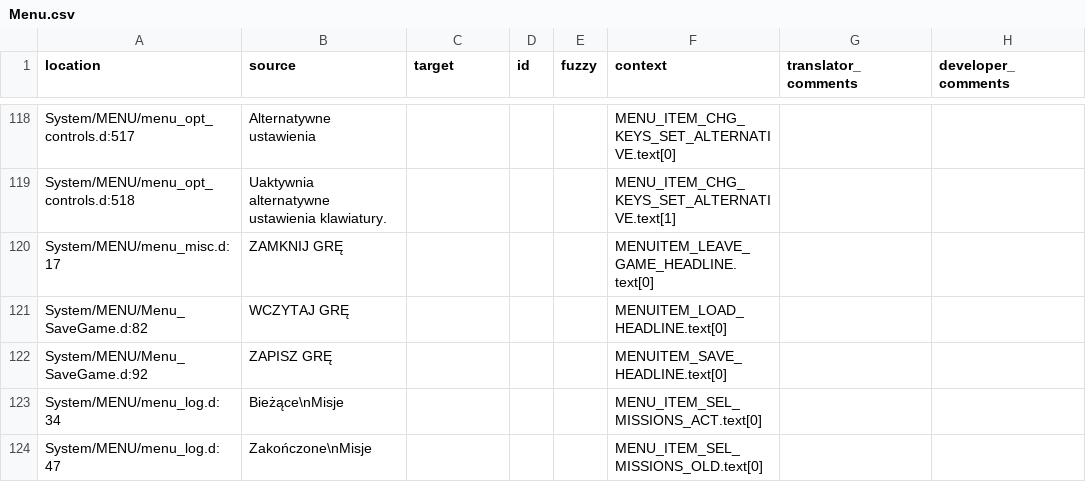
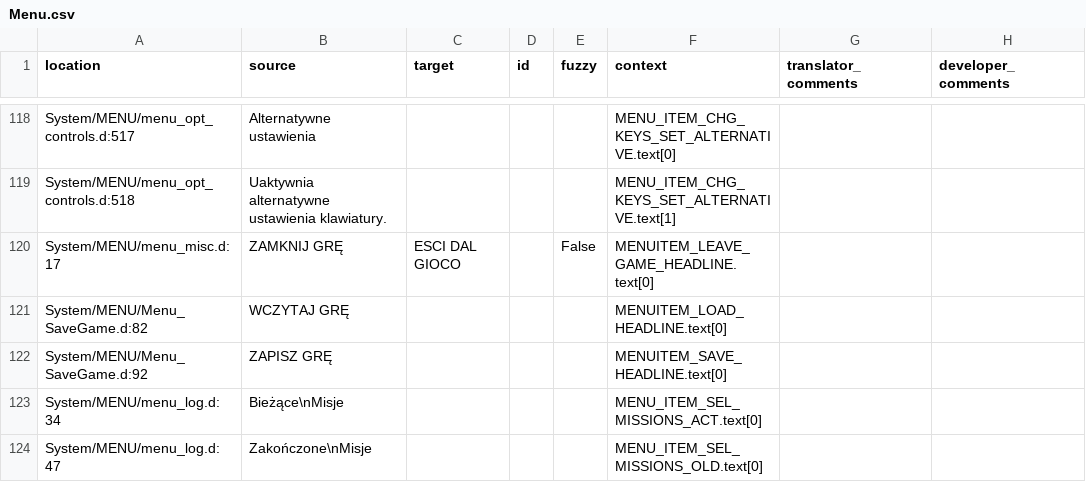
Before and after one commit to Nyras-Enjoyers/nyras-prologue-demake-scripts, a CSV file: .translations/it/Menu.csv, drawn as a sheet; only a part is shown, gaps mark what is left out.

Commit message:
Translated using Weblate (Italian)
Currently translated at 0.6% (1 of 148 strings)

Translation: Nyras Prolog Demake/Menu
Translate-URL: http://weblate.cokoliv.eu/projects/nyras-prolog-demake/menu/it/

```diff
--- a/.translations/it/Menu.csv
+++ b/.translations/it/Menu.csv
@@ -119,3 +119,3 @@
 "System/MENU/menu_opt_controls.d:518","Uaktywnia alternatywne ustawienia klawiatury.","","","","MENU_ITEM_CHG_KEYS_SET_ALTERNATIVE.text[1]","",""
-"System/MENU/menu_misc.d:17","ZAMKNIJ GRĘ","","","","MENUITEM_LEAVE_GAME_HEADLINE.text[0]","",""
+"System/MENU/menu_misc.d:17","ZAMKNIJ GRĘ","ESCI DAL GIOCO","","False","MENUITEM_LEAVE_GAME_HEADLINE.text[0]","",""
 "System/MENU/Menu_SaveGame.d:82","WCZYTAJ GRĘ","","","","MENUITEM_LOAD_HEADLINE.text[0]","",""
```
